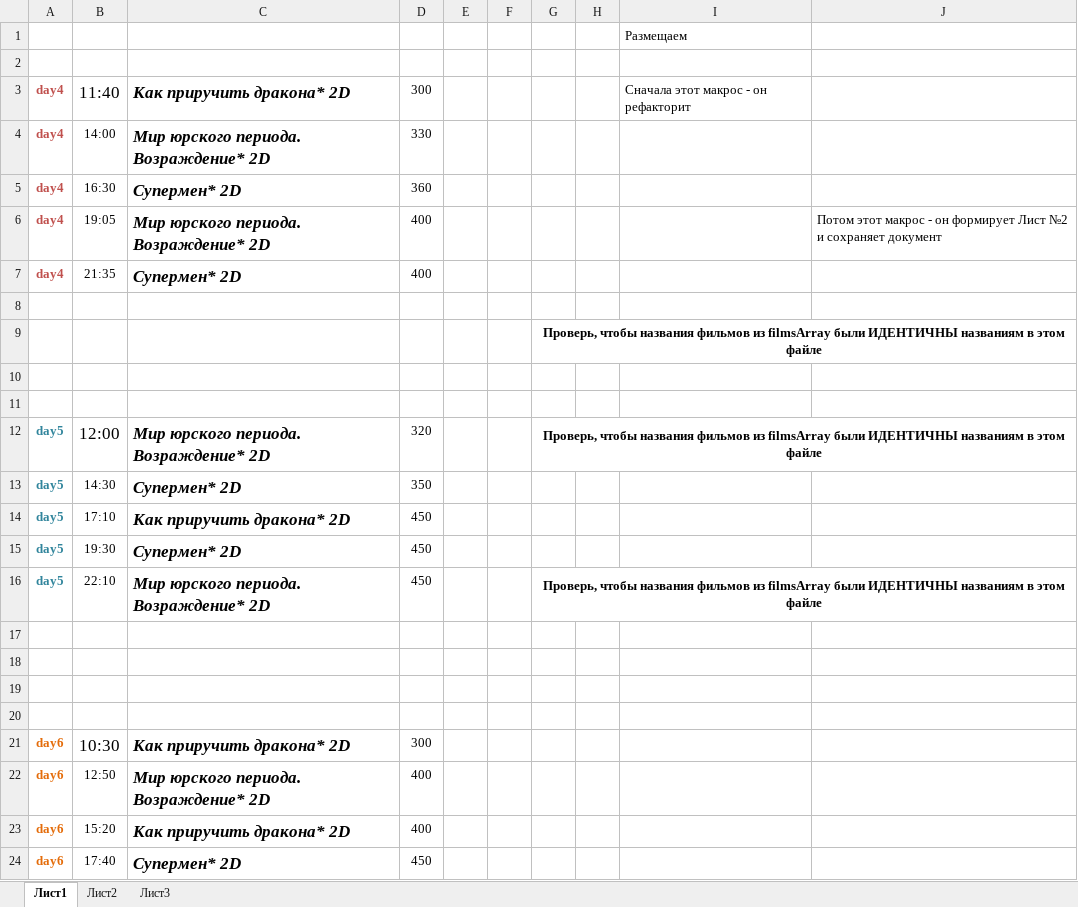
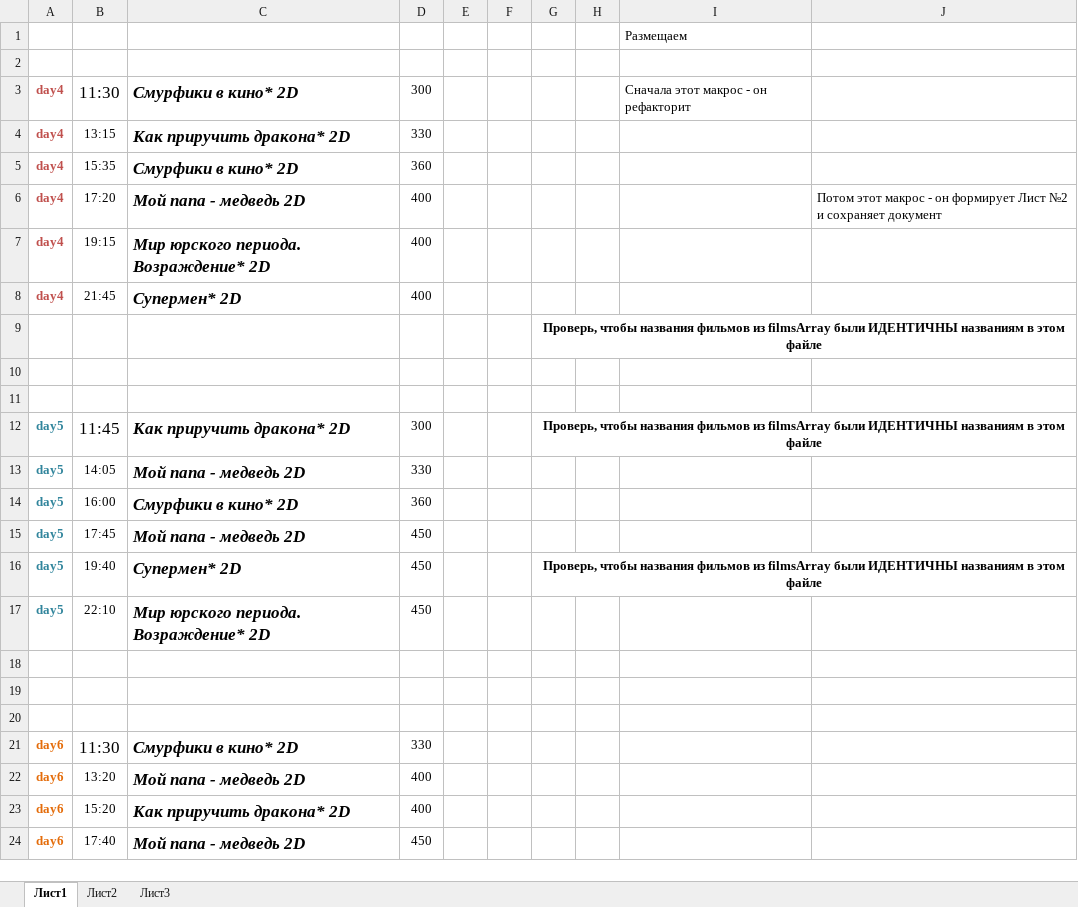
Before and after one commit to eg-bond/ReactSovremennic, an Excel workbook: ExternalScripts/Excel/macros.xlsm, sheet Лист1, drawn as a sheet; only a part is shown; values as stored, in another font and other column widths than the file's, no borders; charts and pictures not drawn; removed rows and columns are numbered as before the commit, all else as after; the diff covers the shown part only; the diff names each change by its address in the sheet, - before the commit and + after, or states it on an @@ line.

```diff
--- a/ExternalScripts/Excel/macros.xlsm (sheet Лист1)
+++ b/ExternalScripts/Excel/macros.xlsm (sheet Лист1)
-B3: 11:40
+B3: 11:30
-C3: Как приручить дракона* 2D
+C3: Смурфики в кино* 2D
-B4: 14:00
+B4: 13:15
-C4: Мир юрского периода. Возраждение* 2D
+C4: Как приручить дракона* 2D
-B5: 16:30
+B5: 15:35
-C5: Супермен* 2D
+C5: Смурфики в кино* 2D
+row 6: day4 | 17:20 | Мой папа - медведь 2D | 400 |  |  |  |  |  | Потом этот макрос - он формирует Лист №2 и сохраняет документ
-B7: 19:05
+B7: 19:15
-J7: Потом этот макрос - он формирует Лист №2 и сохраняет документ
+J7: (empty)
-B8: 21:35
+B8: 21:45
-row 8: (empty)
-B12: 12:00
+B12: 11:45
-C12: Мир юрского периода. Возраждение* 2D
+C12: Как приручить дракона* 2D
-D12: 320
+D12: 300
-B13: 14:30
+B13: 14:05
-C13: Супермен* 2D
+C13: Мой папа - медведь 2D
-D13: 350
+D13: 330
+row 14: day5 | 16:00 | Смурфики в кино* 2D | 360
-B15: 17:10
+B15: 17:45
-C15: Как приручить дракона* 2D
+C15: Мой папа - медведь 2D
-B16: 19:30
+B16: 19:40
-G16: (empty)
+G16: Проверь, чтобы названия фильмов из filmsArray были ИДЕНТИЧНЫ названиям в этом файле
+G16:J16 merged
-G17: Проверь, чтобы названия фильмов из filmsArray были ИДЕНТИЧНЫ названиям в этом файле
+G17: (empty)
-G16:J16 merged
-row 20: (empty)
-B21: 10:30
+B21: 11:30
-C21: Как приручить дракона* 2D
+C21: Смурфики в кино* 2D
-D21: 300
+D21: 330
-B22: 12:50
+B22: 13:20
-C22: Мир юрского периода. Возраждение* 2D
+C22: Мой папа - медведь 2D
-C24: Супермен* 2D
+C24: Мой папа - медведь 2D
```
Also changed, not shown: 1 added row, 1 removed row and 13 edited cells elsewhere in this sheet, sheet Лист2, 48 other files.
